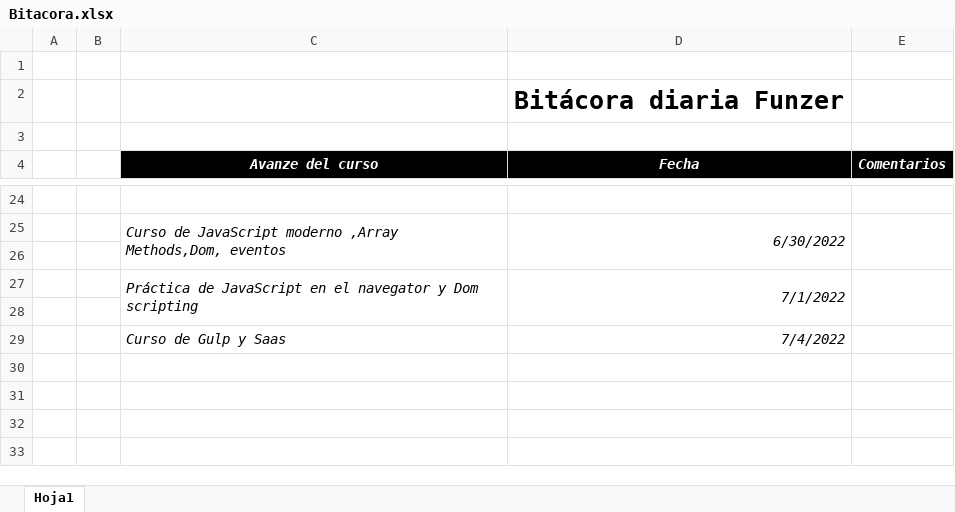
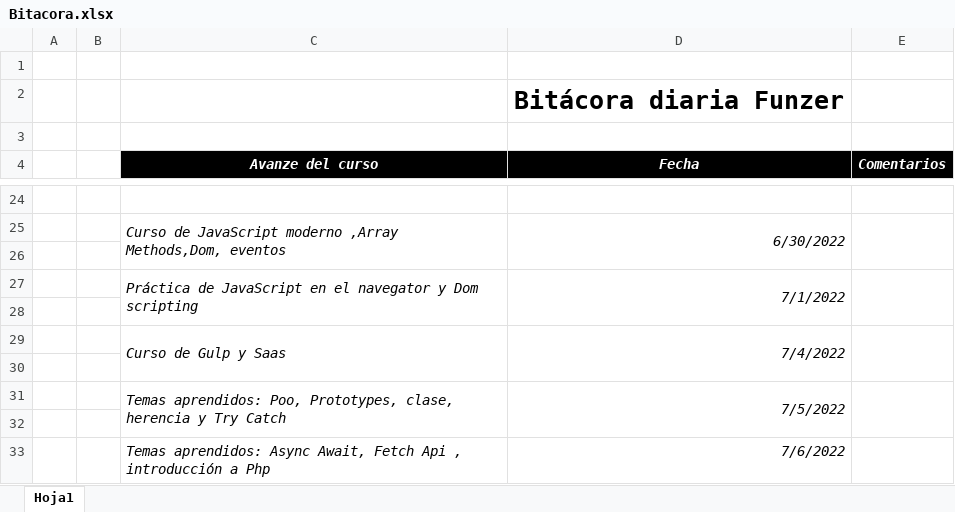
Before and after one commit to ashley-ifi/bitacora, an Excel workbook: Bitacora.xlsx, sheet Hoja1, drawn as a sheet; only a part is shown, gaps mark what is left out; values as stored, in another font and other column widths than the file's, no borders; the diff names each change by its address in the sheet, - before the commit and + after, or states it on an @@ line.

Commit message:
Agregue los temas  revisados

```diff
--- a/Bitacora.xlsx (sheet Hoja1)
+++ b/Bitacora.xlsx (sheet Hoja1)
+C29:C30 merged
+D29:D30 merged
+E29:E30 merged
+row 30: (empty)
+row 31:  |  | Temas aprendidos: Poo, Prototypes, clase, herencia y Try Catch | 7/5/2022
+row 32: (empty)
+row 33:  |  | Temas aprendidos: Async Await, Fetch Api , introducción a Php | 7/6/2022
```
